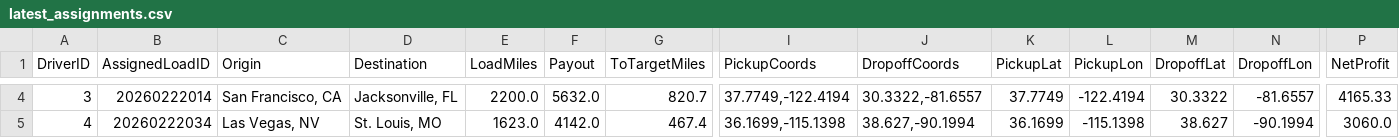
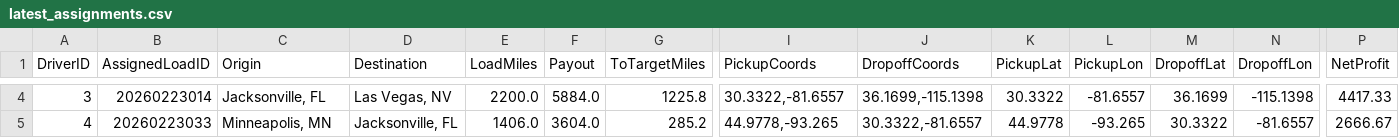
Before and after one commit to BryantPortfolio/truck-load-optimizer, a CSV file: latest_assignments.csv, drawn as a sheet; only a part is shown, gaps mark what is left out; the diff covers the shown part only; the diff names each change by its address in the sheet, - before the commit and + after, or states it on an @@ line.

```diff
--- a/latest_assignments.csv
+++ b/latest_assignments.csv
-B4 (AssignedLoadID): 20260222014
+B4 (AssignedLoadID): 20260223014
-C4 (Origin): San Francisco, CA
+C4 (Origin): Jacksonville, FL
-D4 (Destination): Jacksonville, FL
+D4 (Destination): Las Vegas, NV
-F4 (Payout): 5632.0
+F4 (Payout): 5884.0
-G4 (ToTargetMiles): 820.7
+G4 (ToTargetMiles): 1225.8
-I4 (PickupCoords): 37.7749,-122.4194
+I4 (PickupCoords): 30.3322,-81.6557
-J4 (DropoffCoords): 30.3322,-81.6557
+J4 (DropoffCoords): 36.1699,-115.1398
-K4 (PickupLat): 37.7749
+K4 (PickupLat): 30.3322
-L4 (PickupLon): -122.4194
+L4 (PickupLon): -81.6557
-M4 (DropoffLat): 30.3322
+M4 (DropoffLat): 36.1699
-N4 (DropoffLon): -81.6557
+N4 (DropoffLon): -115.1398
-P4 (NetProfit): 4165.33
+P4 (NetProfit): 4417.33
-B5 (AssignedLoadID): 20260222034
+B5 (AssignedLoadID): 20260223033
-C5 (Origin): Las Vegas, NV
+C5 (Origin): Minneapolis, MN
-D5 (Destination): St. Louis, MO
+D5 (Destination): Jacksonville, FL
-E5 (LoadMiles): 1623.0
+E5 (LoadMiles): 1406.0
-F5 (Payout): 4142.0
+F5 (Payout): 3604.0
-G5 (ToTargetMiles): 467.4
+G5 (ToTargetMiles): 285.2
-I5 (PickupCoords): 36.1699,-115.1398
+I5 (PickupCoords): 44.9778,-93.265
-J5 (DropoffCoords): 38.627,-90.1994
+J5 (DropoffCoords): 30.3322,-81.6557
-K5 (PickupLat): 36.1699
+K5 (PickupLat): 44.9778
-L5 (PickupLon): -115.1398
+L5 (PickupLon): -93.265
-M5 (DropoffLat): 38.627
+M5 (DropoffLat): 30.3322
-N5 (DropoffLon): -90.1994
+N5 (DropoffLon): -81.6557
-P5 (NetProfit): 3060.0
+P5 (NetProfit): 2666.67
```
Also changed, not shown: 57 edited cells elsewhere in this file.
